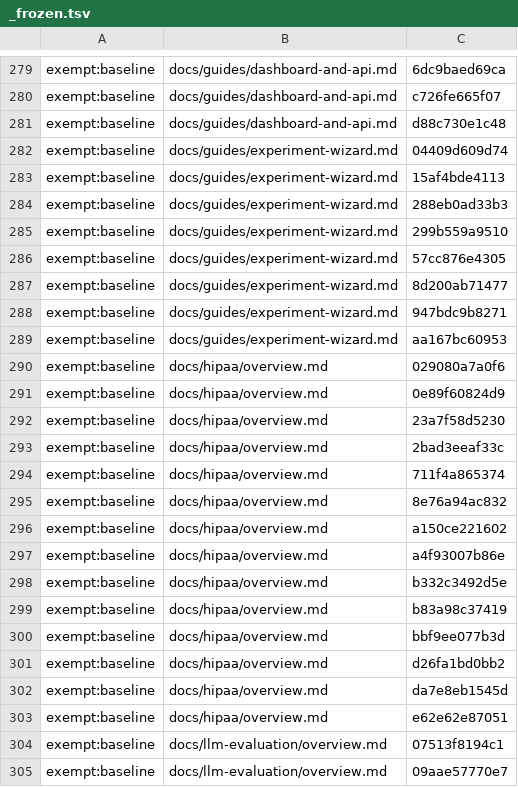
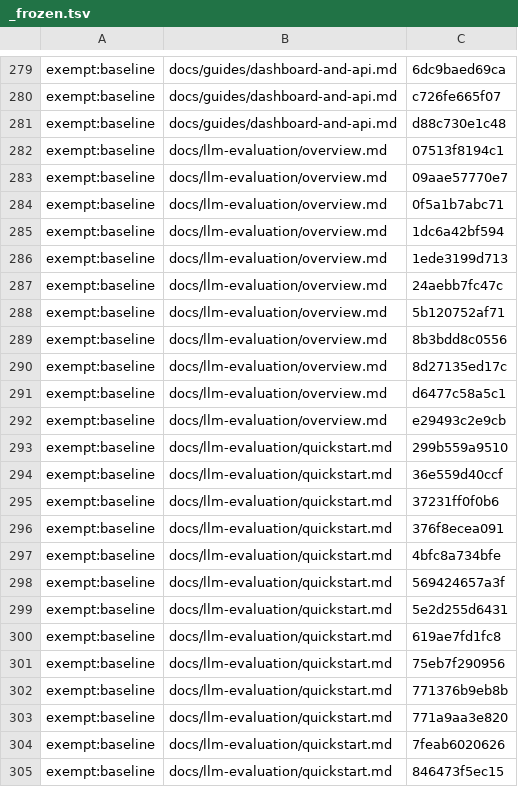
Before and after one commit to Controlvar/controlvar, a TSV file: docs/_claims/_frozen.tsv, drawn as a sheet; only a part is shown, gaps mark what is left out; the shorter side is filled out with more unchanged rows; the diff names each change by its address in the sheet, - before the commit and + after, or states it on an @@ line.

```diff
--- a/docs/_claims/_frozen.tsv
+++ b/docs/_claims/_frozen.tsv
-row 282: exempt:baseline | docs/guides/experiment-wizard.md | 04409d609d74
-row 283: exempt:baseline | docs/guides/experiment-wizard.md | 15af4bde4113
-row 284: exempt:baseline | docs/guides/experiment-wizard.md | 288eb0ad33b3
-row 285: exempt:baseline | docs/guides/experiment-wizard.md | 299b559a9510
-row 286: exempt:baseline | docs/guides/experiment-wizard.md | 57cc876e4305
-row 287: exempt:baseline | docs/guides/experiment-wizard.md | 8d200ab71477
-row 288: exempt:baseline | docs/guides/experiment-wizard.md | 947bdc9b8271
-row 289: exempt:baseline | docs/guides/experiment-wizard.md | aa167bc60953
-row 290: exempt:baseline | docs/hipaa/overview.md | 029080a7a0f6
-row 291: exempt:baseline | docs/hipaa/overview.md | 0e89f60824d9
-row 292: exempt:baseline | docs/hipaa/overview.md | 23a7f58d5230
-row 293: exempt:baseline | docs/hipaa/overview.md | 2bad3eeaf33c
-row 294: exempt:baseline | docs/hipaa/overview.md | 711f4a865374
-row 295: exempt:baseline | docs/hipaa/overview.md | 8e76a94ac832
-row 296: exempt:baseline | docs/hipaa/overview.md | a150ce221602
-row 297: exempt:baseline | docs/hipaa/overview.md | a4f93007b86e
-row 298: exempt:baseline | docs/hipaa/overview.md | b332c3492d5e
-row 299: exempt:baseline | docs/hipaa/overview.md | b83a98c37419
-row 300: exempt:baseline | docs/hipaa/overview.md | bbf9ee077b3d
-row 301: exempt:baseline | docs/hipaa/overview.md | d26fa1bd0bb2
-row 302: exempt:baseline | docs/hipaa/overview.md | da7e8eb1545d
-row 303: exempt:baseline | docs/hipaa/overview.md | e62e62e87051
```
Also changed, not shown: 2 other files.
